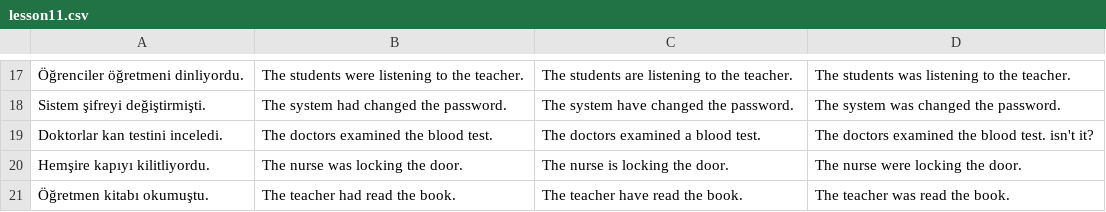
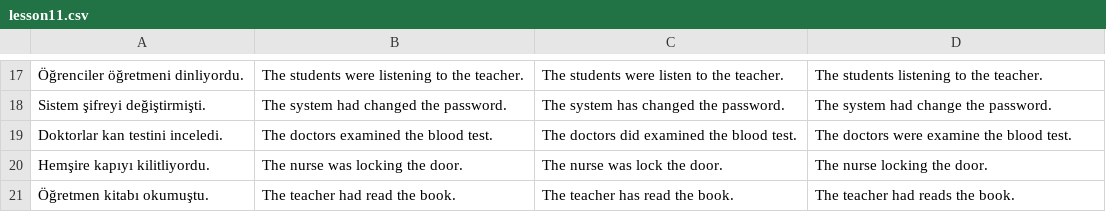
Before and after one commit to dogierez01/lingua-pahrmacia-interactive-lessons, a CSV file: lesson11.csv, drawn as a sheet; only a part is shown, gaps mark what is left out; the diff covers the shown part only; the diff names each change by its address in the sheet, - before the commit and + after, or states it on an @@ line.

```diff
--- a/lesson11.csv
+++ b/lesson11.csv
-C17: The students are listening to the teacher.
+C17: The students were listen to the teacher.
-D17: The students was listening to the teacher.
+D17: The students listening to the teacher.
-C18: The system have changed the password.
+C18: The system has changed the password.
-D18: The system was changed the password.
+D18: The system had change the password.
-C19: The doctors examined a blood test.
+C19: The doctors did examined the blood test.
-D19: The doctors examined the blood test. isn't it?
+D19: The doctors were examine the blood test.
-C20: The nurse is locking the door.
+C20: The nurse was lock the door.
-D20: The nurse were locking the door.
+D20: The nurse locking the door.
-C21: The teacher have read the book.
+C21: The teacher has read the book.
-D21: The teacher was read the book.
+D21: The teacher had reads the book.
```
Also changed, not shown: 1 added row, 1 removed row and 29 edited cells elsewhere in this file.
